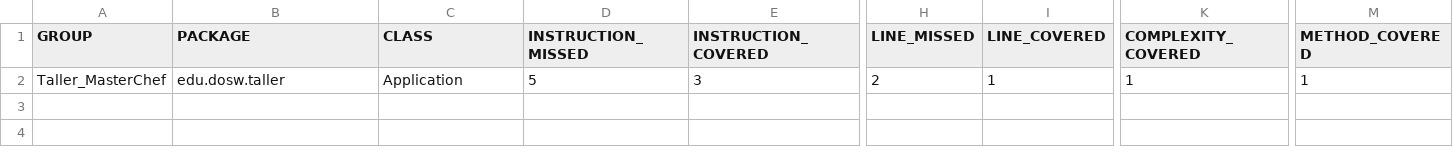
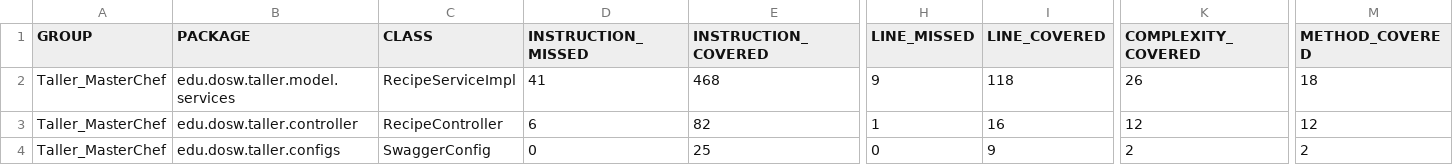
Before and after one commit to Eliza-05/Taller_MasterChef, a CSV file: target/site/jacoco/jacoco.csv, drawn as a sheet; only a part is shown, gaps mark what is left out; addresses are those after the commit; rows hold the shown columns only; the diff names each change by its address in the sheet, - before the commit and + after, or states it on an @@ line.

Commit message:
feat: Implementar RecipeController y pruebas para el controlador y servicio

```diff
--- a/target/site/jacoco/jacoco.csv
+++ b/target/site/jacoco/jacoco.csv
+row 2: Taller_MasterChef | edu.dosw.taller.model.services | RecipeServiceImpl | 41 | 468 | 9 | 118 | 26 | 18
-B3 (PACKAGE): edu.dosw.taller
+B3 (PACKAGE): edu.dosw.taller.controller
-C3 (CLASS): Application
+C3 (CLASS): RecipeController
-D3 (INSTRUCTION_MISSED): 5
+D3 (INSTRUCTION_MISSED): 6
-E3 (INSTRUCTION_COVERED): 3
+E3 (INSTRUCTION_COVERED): 82
-H3 (LINE_MISSED): 2
+H3 (LINE_MISSED): 1
-I3 (LINE_COVERED): 1
+I3 (LINE_COVERED): 16
-K3 (COMPLEXITY_COVERED): 1
+K3 (COMPLEXITY_COVERED): 12
-M3 (METHOD_COVERED): 1
+M3 (METHOD_COVERED): 12
+row 4: Taller_MasterChef | edu.dosw.taller.configs | SwaggerConfig | 0 | 25 | 0 | 9 | 2 | 2
```
Also changed, not shown: 57 other files.
